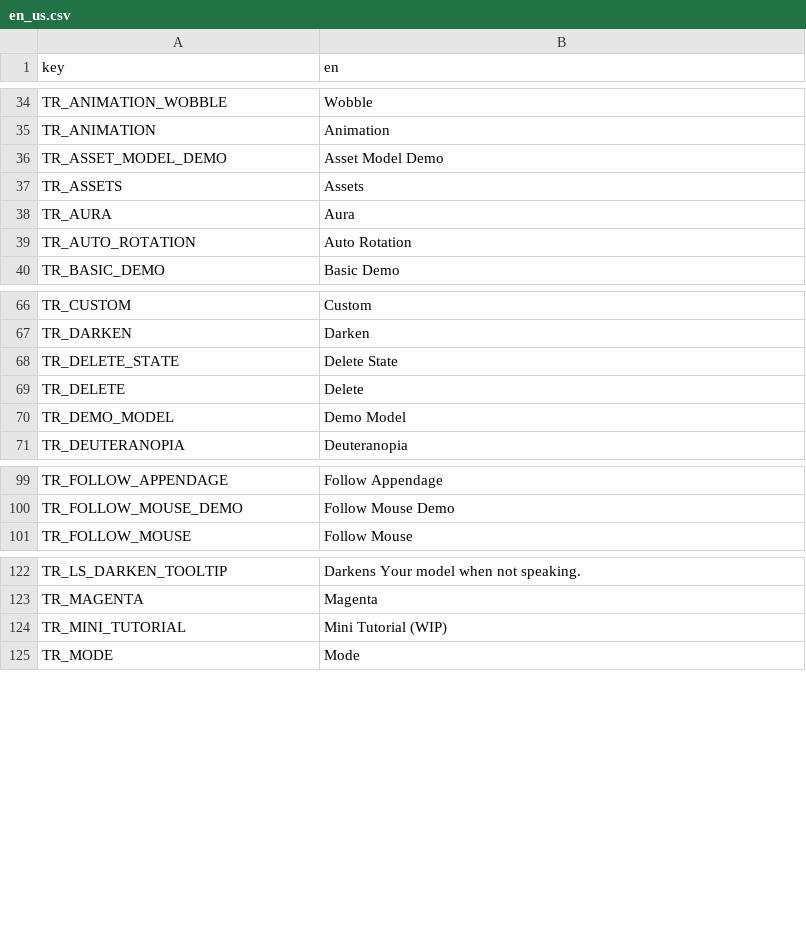
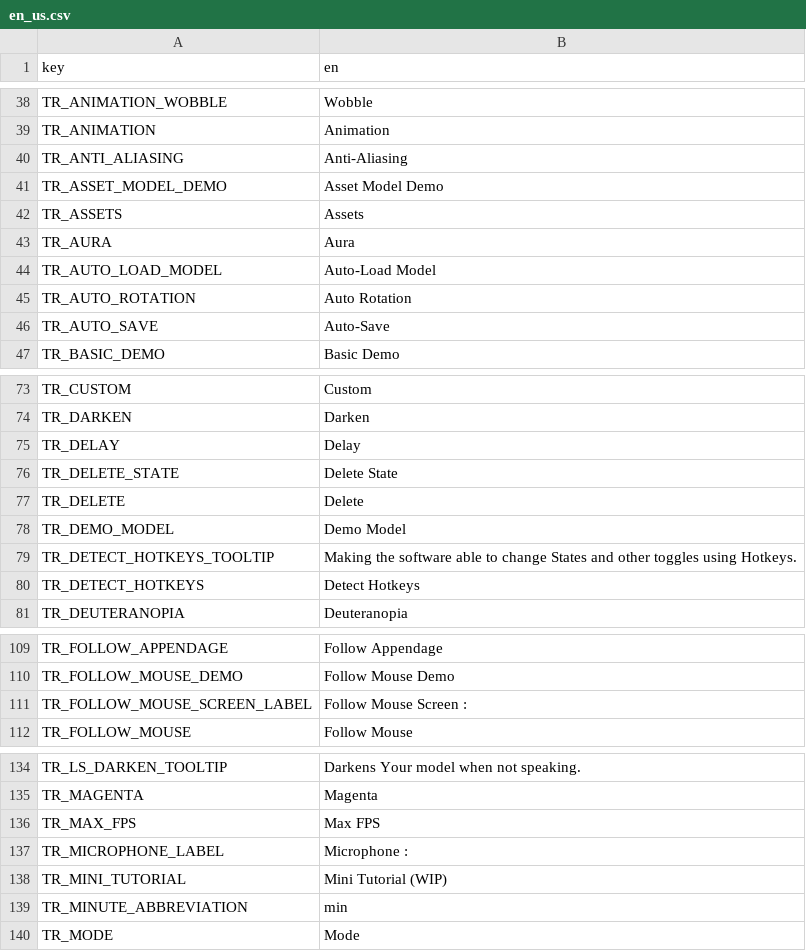
Before and after one commit to grillo-delmal/PNGTuber-Remix, a CSV file: Localization/en_us.csv, drawn as a sheet; only a part is shown, gaps mark what is left out; the diff covers the shown part only.

```diff
--- a/Localization/en_us.csv
+++ b/Localization/en_us.csv
@@ -35,2 +39,3 @@ TR_ANIMATION_WOBBLE,Wobble
 TR_ANIMATION,Animation
+TR_ANTI_ALIASING,Anti-Aliasing
 TR_ASSET_MODEL_DEMO,Asset Model Demo
@@ -38,3 +43,5 @@ TR_ASSETS,Assets
 TR_AURA,Aura
+TR_AUTO_LOAD_MODEL,Auto-Load Model
 TR_AUTO_ROTATION,Auto Rotation
+TR_AUTO_SAVE,Auto-Save
 TR_BASIC_DEMO,Basic Demo
@@ -67,2 +74,3 @@ TR_CUSTOM,Custom
 TR_DARKEN,Darken
+TR_DELAY,Delay
 TR_DELETE_STATE,Delete State
@@ -70,2 +78,4 @@ TR_DELETE,Delete
 TR_DEMO_MODEL,Demo Model
+TR_DETECT_HOTKEYS_TOOLTIP,Making the software able to change States and other toggles using Hotkeys.
+TR_DETECT_HOTKEYS,Detect Hotkeys
 TR_DEUTERANOPIA,Deuteranopia
@@ -100,2 +110,3 @@ TR_FOLLOW_APPENDAGE,Follow Appendage
 TR_FOLLOW_MOUSE_DEMO,Follow Mouse Demo
+TR_FOLLOW_MOUSE_SCREEN_LABEL,Follow Mouse Screen :
 TR_FOLLOW_MOUSE,Follow Mouse
@@ -123,3 +135,6 @@ TR_LS_DARKEN_TOOLTIP,Darkens Your model when not speaking.
 TR_MAGENTA,Magenta
+TR_MAX_FPS,Max FPS
+TR_MICROPHONE_LABEL,Microphone :
 TR_MINI_TUTORIAL,Mini Tutorial (WIP)
+TR_MINUTE_ABBREVIATION,min
 TR_MODE,Mode
```
Also changed, not shown: 12 added rows and 1 moved row elsewhere in this file, 1 other file.
